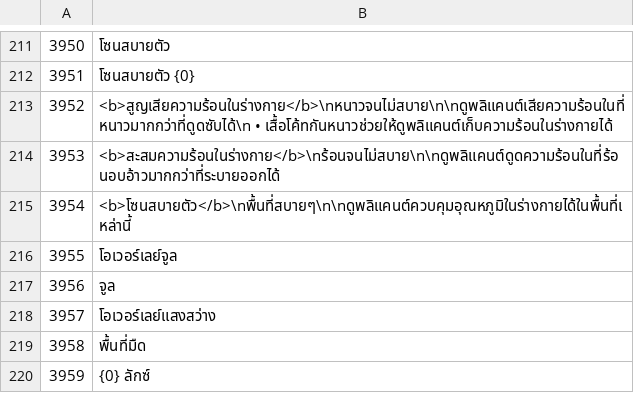
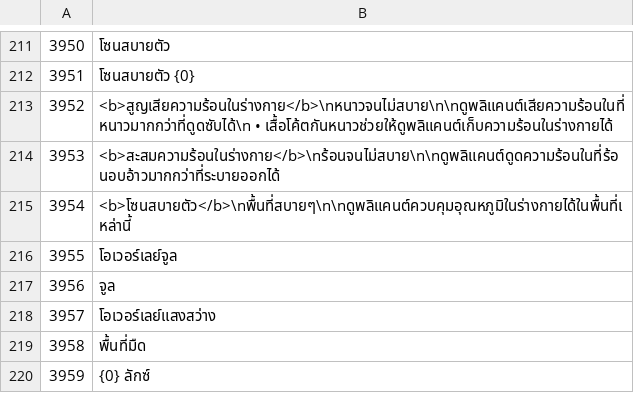
Before and after one commit to SinneFinneSomnium/ONI-Thai-Translation, a TSV file: tr/03740.tsv, drawn as a sheet; only a part is shown, gaps mark what is left out.

```diff
--- a/tr/03740.tsv
+++ b/tr/03740.tsv
@@ -212,3 +212,3 @@
 3951	โซนสบายตัว {0}
-3952	<b>สูญเสียความร้อนในร่างกาย</b>\nหนาวจนไม่สบาย\n\nดูพลิแคนต์เสียความร้อนในที่หนาวมากกว่าที่ดูดซับได้\n    • เสื้อโค้ทกันหนาวช่วยให้ดูพลิแคนต์เก็บความร้อนในร่างกายได้
+3952	<b>สูญเสียความร้อนในร่างกาย</b>\nหนาวจนไม่สบาย\n\nดูพลิแคนต์เสียความร้อนในที่หนาวมากกว่าที่ดูดซับได้\n    • เสื้อโค้ตกันหนาวช่วยให้ดูพลิแคนต์เก็บความร้อนในร่างกายได้
 3953	<b>สะสมความร้อนในร่างกาย</b>\nร้อนจนไม่สบาย\n\nดูพลิแคนต์ดูดความร้อนในที่ร้อนอบอ้าวมากกว่าที่ระบายออกได้
```
Also changed, not shown: tr/03010.tsv, tr/05340.tsv, 11 other files.
